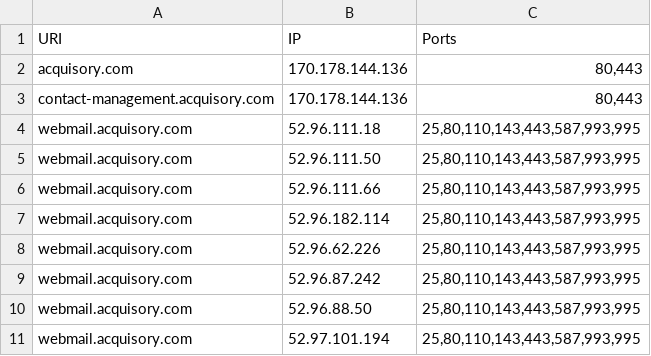
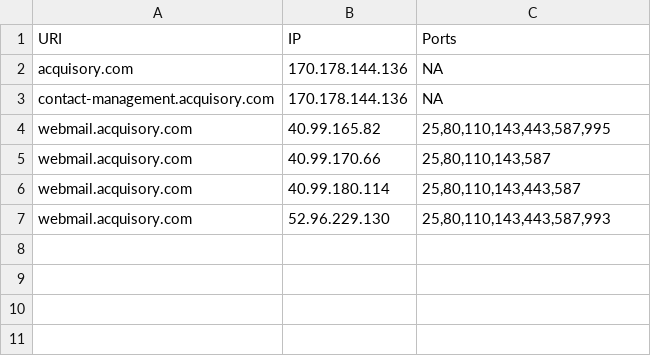
Before and after one commit to ayushmanchhabra/hacking, a CSV file: tools/bugbounty/targets/acquisory.com/port.csv, drawn as a sheet.

```diff
--- a/tools/bugbounty/targets/acquisory.com/port.csv
+++ b/tools/bugbounty/targets/acquisory.com/port.csv
@@ -1,11 +1,7 @@
 URI,IP,Ports
-acquisory.com,170.178.144.136,"80,443"
-contact-management.acquisory.com,170.178.144.136,"80,443"
-webmail.acquisory.com,52.96.111.18,"25,80,110,143,443,587,993,995"
-webmail.acquisory.com,52.96.111.50,"25,80,110,143,443,587,993,995"
-webmail.acquisory.com,52.96.111.66,"25,80,110,143,443,587,993,995"
-webmail.acquisory.com,52.96.182.114,"25,80,110,143,443,587,993,995"
-webmail.acquisory.com,52.96.62.226,"25,80,110,143,443,587,993,995"
-webmail.acquisory.com,52.96.87.242,"25,80,110,143,443,587,993,995"
-webmail.acquisory.com,52.96.88.50,"25,80,110,143,443,587,993,995"
-webmail.acquisory.com,52.97.101.194,"25,80,110,143,443,587,993,995"
+acquisory.com,170.178.144.136,"NA"
+contact-management.acquisory.com,170.178.144.136,"NA"
+webmail.acquisory.com,40.99.165.82,"25,80,110,143,443,587,995"
+webmail.acquisory.com,40.99.170.66,"25,80,110,143,587"
+webmail.acquisory.com,40.99.180.114,"25,80,110,143,443,587"
+webmail.acquisory.com,52.96.229.130,"25,80,110,143,443,587,993"
```
Also changed, not shown: tools/bugbounty/targets/acquisory.com/dns.csv, tools/bugbounty/targets/acquisory.com/ipdr.csv, 10 other files.
